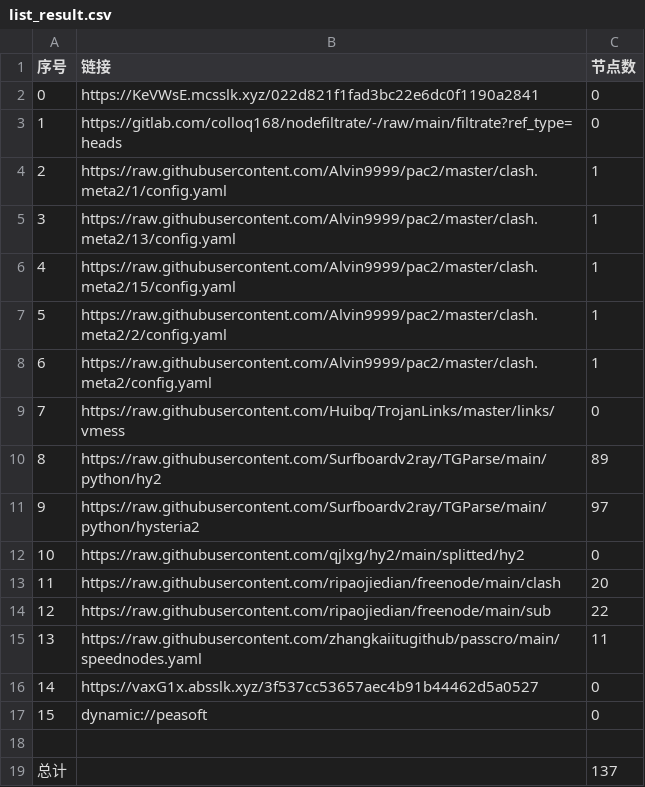
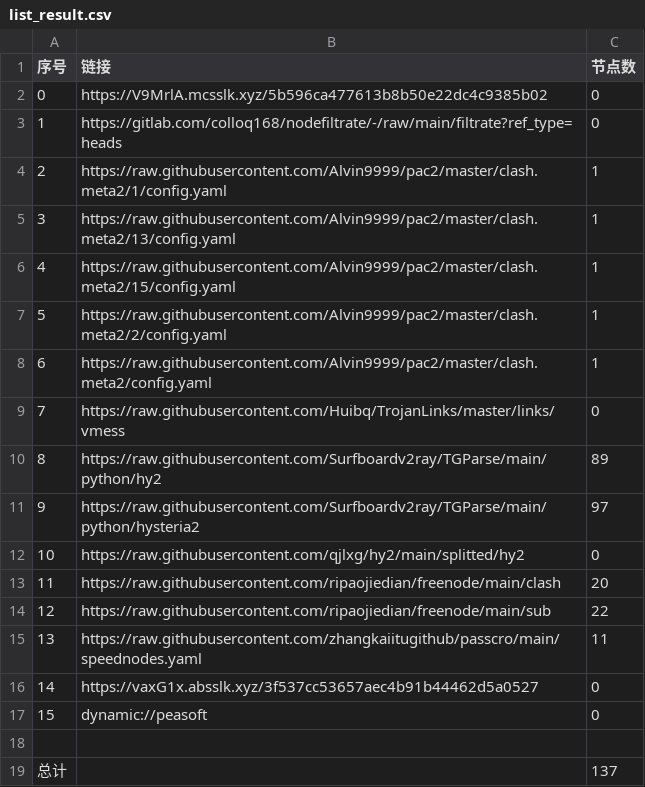
Before and after one commit to xihaoduo/AutoMergePublicNodes, a CSV file: list_result.csv, drawn as a sheet.

```diff
--- a/list_result.csv
+++ b/list_result.csv
@@ -1,3 +1,3 @@
 序号,链接,节点数
-0,https://KeVWsE.mcsslk.xyz/022d821f1fad3bc22e6dc0f1190a2841,0
+0,https://V9MrlA.mcsslk.xyz/5b596ca477613b8b50e22dc4c9385b02,0
 1,https://gitlab.com/colloq168/nodefiltrate/-/raw/main/filtrate?ref_type=heads,0
```
Also changed, not shown: 5 other files.
